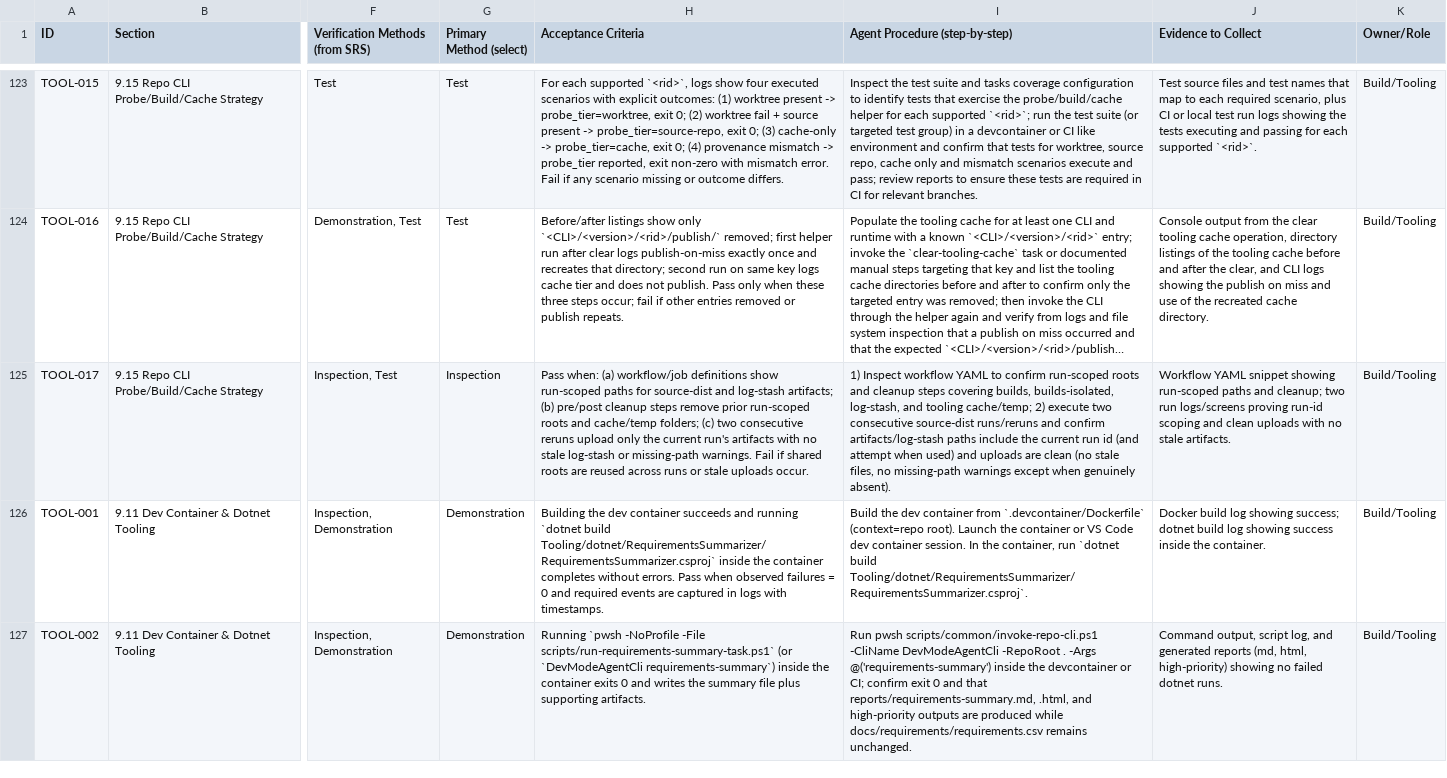
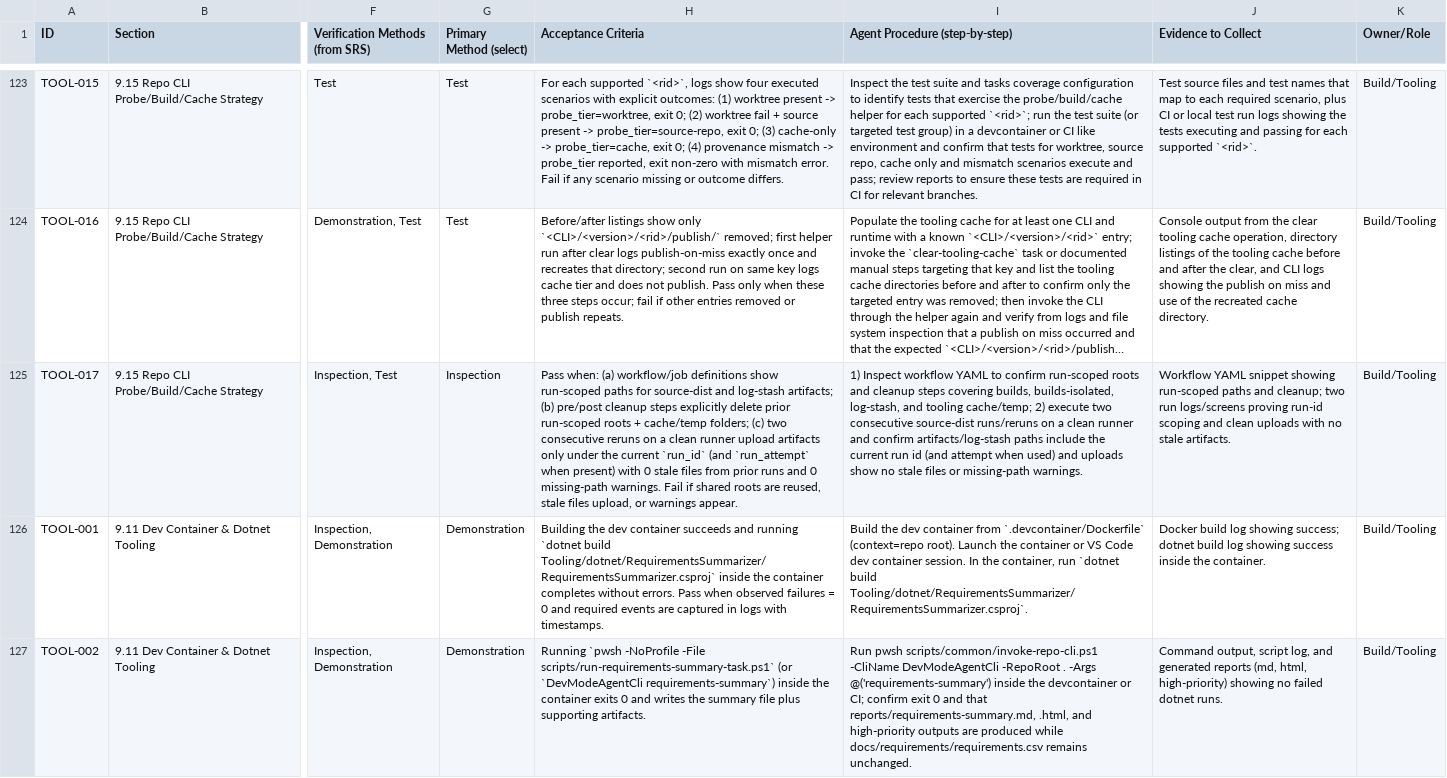
Before and after one commit to LabVIEW-Community-CI-CD/labview-icon-editor-sandbox, a CSV file: docs/requirements/requirements.csv, drawn as a sheet; only a part is shown, gaps mark what is left out; long unchanged cells end in …; the diff names each change by its address in the sheet, - before the commit and + after, or states it on an @@ line.

Commit message:
req: clarify TOOL-017 acceptance criteria (run-scoped cleanup)

```diff
--- a/docs/requirements/requirements.csv
+++ b/docs/requirements/requirements.csv
-H125 (Acceptance Criteria): …cleanup steps remove prior run-scoped roots and cache/temp folders; (c) two consecutive reruns upload only the current run's artifacts with no stale log-stash or missing-path warnings. Fail if shared roots are reused across runs or stale uploads occur.
+H125 (Acceptance Criteria): …cleanup steps explicitly delete prior run-scoped roots + cache/temp folders; (c) two consecutive reruns on a clean runner upload artifacts only under the current `run_id` (and `run_attempt` when present) with 0 stale files from prior runs and 0 missing-path warnings. Fail if shared roots are reused, stale files upload, or warnings appear.
-I125 (Agent Procedure (step-by-step)): …source-dist runs/reruns and confirm artifacts/log-stash paths include the current run id (and attempt when used) and uploads are clean (no stale files, no missing-path warnings except when genuinely absent).
+I125 (Agent Procedure (step-by-step)): …source-dist runs/reruns on a clean runner and confirm artifacts/log-stash paths include the current run id (and attempt when used) and uploads show no stale files or missing-path warnings.
```
